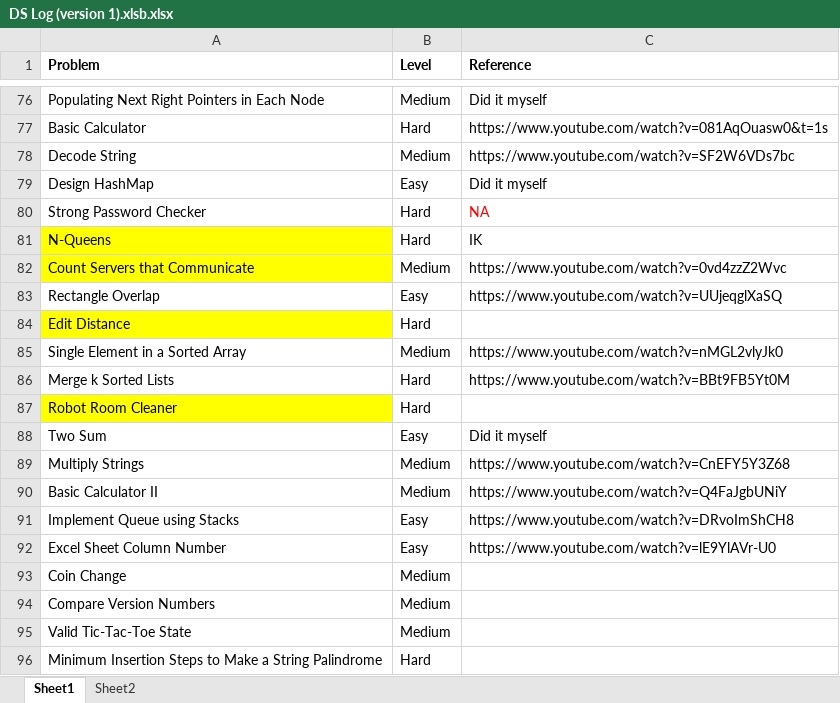
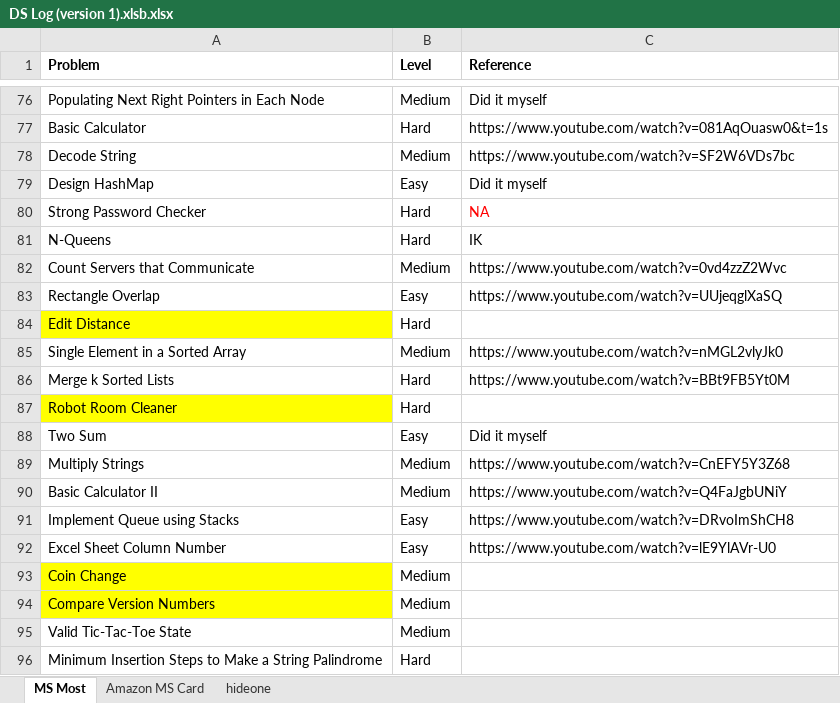
Before and after one commit to adityagurram/LeetCode, an Excel workbook: DS Log (version 1).xlsb.xlsx, sheet MS Most, drawn as a sheet; only a part is shown, gaps mark what is left out; values as stored, in another font and other column widths than the file's, no borders; the diff names each change by its address in the sheet, - before the commit and + after, or states it on an @@ line.

```diff
--- a/DS Log (version 1).xlsb.xlsx (sheet MS Most)
+++ b/DS Log (version 1).xlsb.xlsx (sheet MS Most)
-sheet tab: Sheet1
+sheet tab: MS Most
-sheet tab: Sheet2
+sheet tab: Amazon MS Card
+sheet tab: hideone
-A81:A82 fill: #FFFF00
+A81:A82 fill: none
-A93:A94 fill: none
+A93:A94 fill: #FFFF00
```
